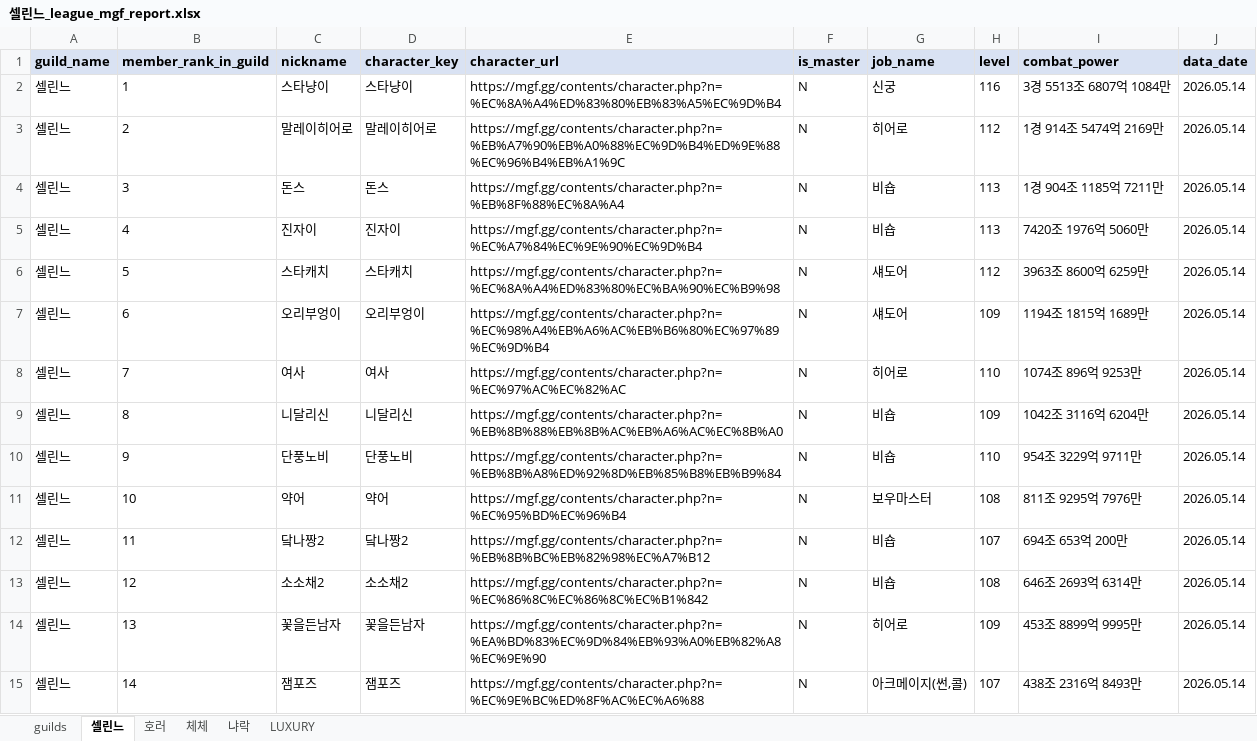
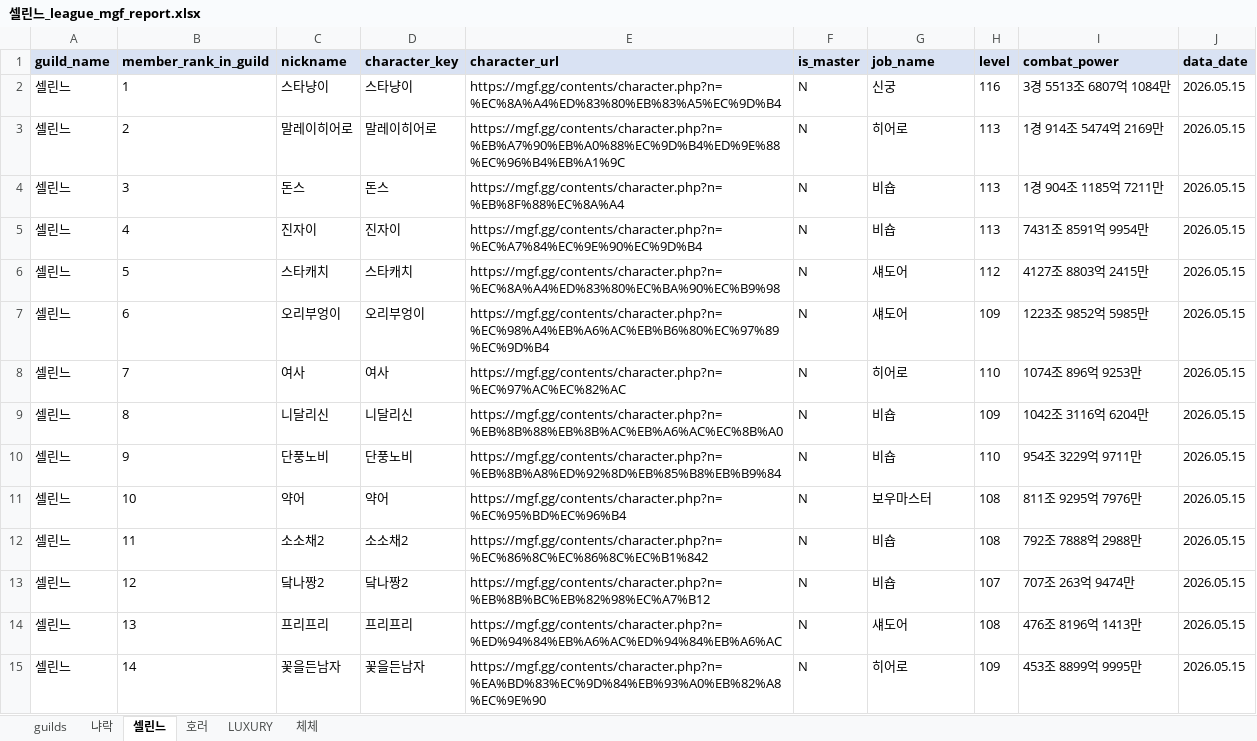
Before and after one commit to pogas/mgf_guild_match, an Excel workbook: reports/셀린느/셀린느_league_mgf_report.xlsx, sheet 셀린느, drawn as a sheet; only a part is shown; values as stored, in another font and other column widths than the file's, no borders; the diff covers the shown part only; the diff names each change by its address in the sheet, - before the commit and + after, or states it on an @@ line.

```diff
--- a/reports/셀린느/셀린느_league_mgf_report.xlsx (sheet 셀린느)
+++ b/reports/셀린느/셀린느_league_mgf_report.xlsx (sheet 셀린느)
@@ sheet tab order changed: guilds | 냐락 | 셀린느 | 호러 | LUXURY | 체체 @@
-J2:J15 (data_date): 2026.05.14
+J2:J15 (data_date): 2026.05.15
-H3 (level): 112
+H3 (level): 113
-I5 (combat_power): 7420조 1976억 5060만
+I5 (combat_power): 7431조 8591억 9954만
-I6 (combat_power): 3963조 8600억 6259만
+I6 (combat_power): 4127조 8803억 2415만
-I7 (combat_power): 1194조 1815억 1689만
+I7 (combat_power): 1223조 9852억 5985만
-C12 (nickname): 닼나짱2
+C12 (nickname): 소소채2
-D12 (character_key): 닼나짱2
+D12 (character_key): 소소채2
-E12 (character_url): https://mgf.gg/contents/character.php?n=%EB%8B%BC%EB%82%98%EC%A7%B12
+E12 (character_url): https://mgf.gg/contents/character.php?n=%EC%86%8C%EC%86%8C%EC%B1%842
-H12 (level): 107
+H12 (level): 108
-I12 (combat_power): 694조 653억 200만
+I12 (combat_power): 792조 7888억 2988만
-C13 (nickname): 소소채2
+C13 (nickname): 닼나짱2
-D13 (character_key): 소소채2
+D13 (character_key): 닼나짱2
-E13 (character_url): https://mgf.gg/contents/character.php?n=%EC%86%8C%EC%86%8C%EC%B1%842
+E13 (character_url): https://mgf.gg/contents/character.php?n=%EB%8B%BC%EB%82%98%EC%A7%B12
-H13 (level): 108
+H13 (level): 107
-I13 (combat_power): 646조 2693억 6314만
+I13 (combat_power): 707조 263억 9474만
-C14 (nickname): 꽃을든남자
+C14 (nickname): 프리프리
-D14 (character_key): 꽃을든남자
+D14 (character_key): 프리프리
-E14 (character_url): https://mgf.gg/contents/character.php?n=%EA%BD%83%EC%9D%84%EB%93%A0%EB%82%A8%EC%9E%90
+E14 (character_url): https://mgf.gg/contents/character.php?n=%ED%94%84%EB%A6%AC%ED%94%84%EB%A6%AC
-G14 (job_name): 히어로
+G14 (job_name): 섀도어
-H14 (level): 109
+H14 (level): 108
-I14 (combat_power): 453조 8899억 9995만
+I14 (combat_power): 476조 8196억 1413만
-C15 (nickname): 잼포즈
+C15 (nickname): 꽃을든남자
-D15 (character_key): 잼포즈
+D15 (character_key): 꽃을든남자
-E15 (character_url): https://mgf.gg/contents/character.php?n=%EC%9E%BC%ED%8F%AC%EC%A6%88
+E15 (character_url): https://mgf.gg/contents/character.php?n=%EA%BD%83%EC%9D%84%EB%93%A0%EB%82%A8%EC%9E%90
-G15 (job_name): 아크메이지(썬,콜)
+G15 (job_name): 히어로
-H15 (level): 107
+H15 (level): 109
-I15 (combat_power): 438조 2316억 8493만
+I15 (combat_power): 453조 8899억 9995만
```
Also changed, not shown: 42 edited cells elsewhere in this sheet, sheet 호러, sheet LUXURY, sheet guilds, sheet 냐락, sheet 체체, reports/빅딜/빅딜_league_mgf_report.xlsx, reports/빅딜/빅딜_training_mgf_report.xlsx, 34 other files.
